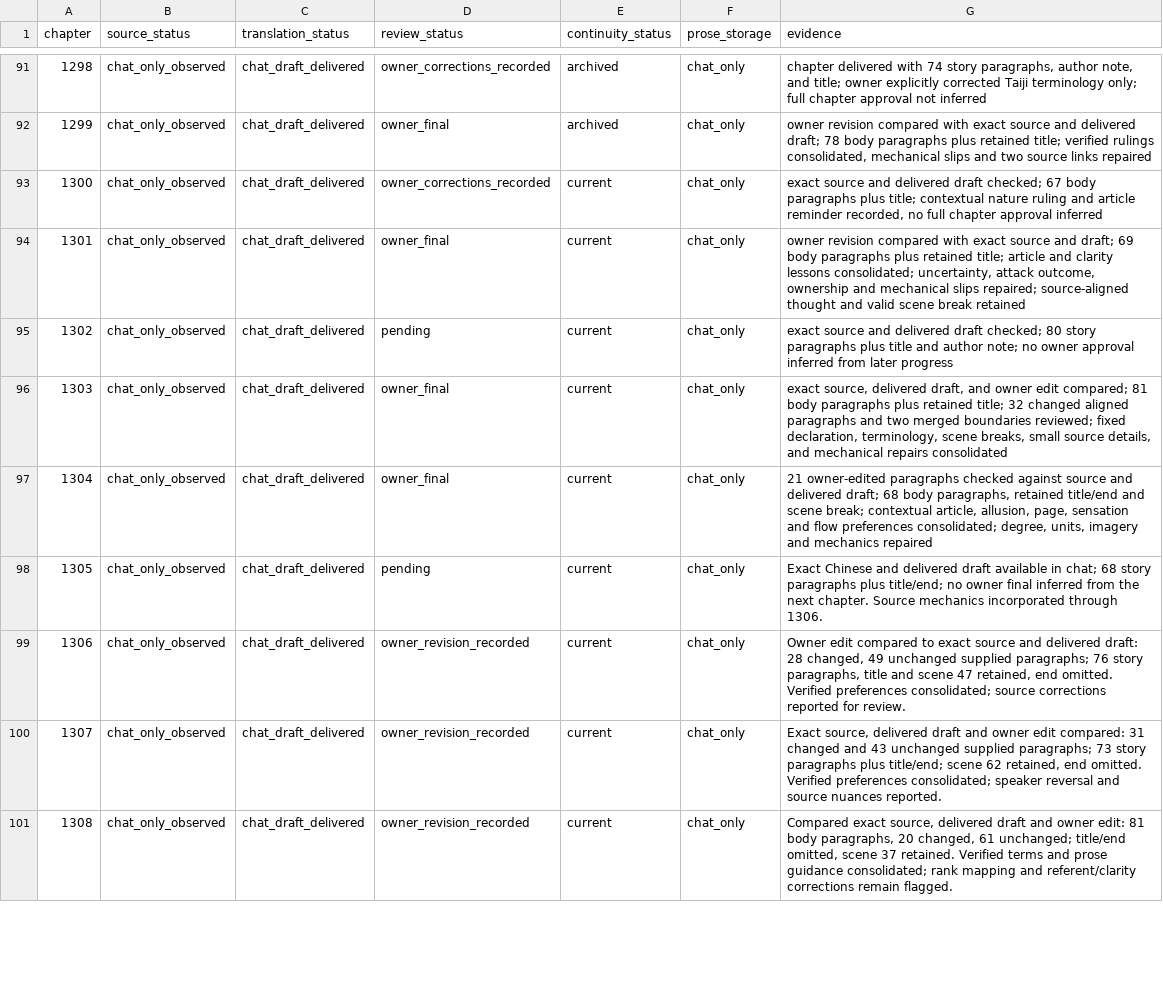
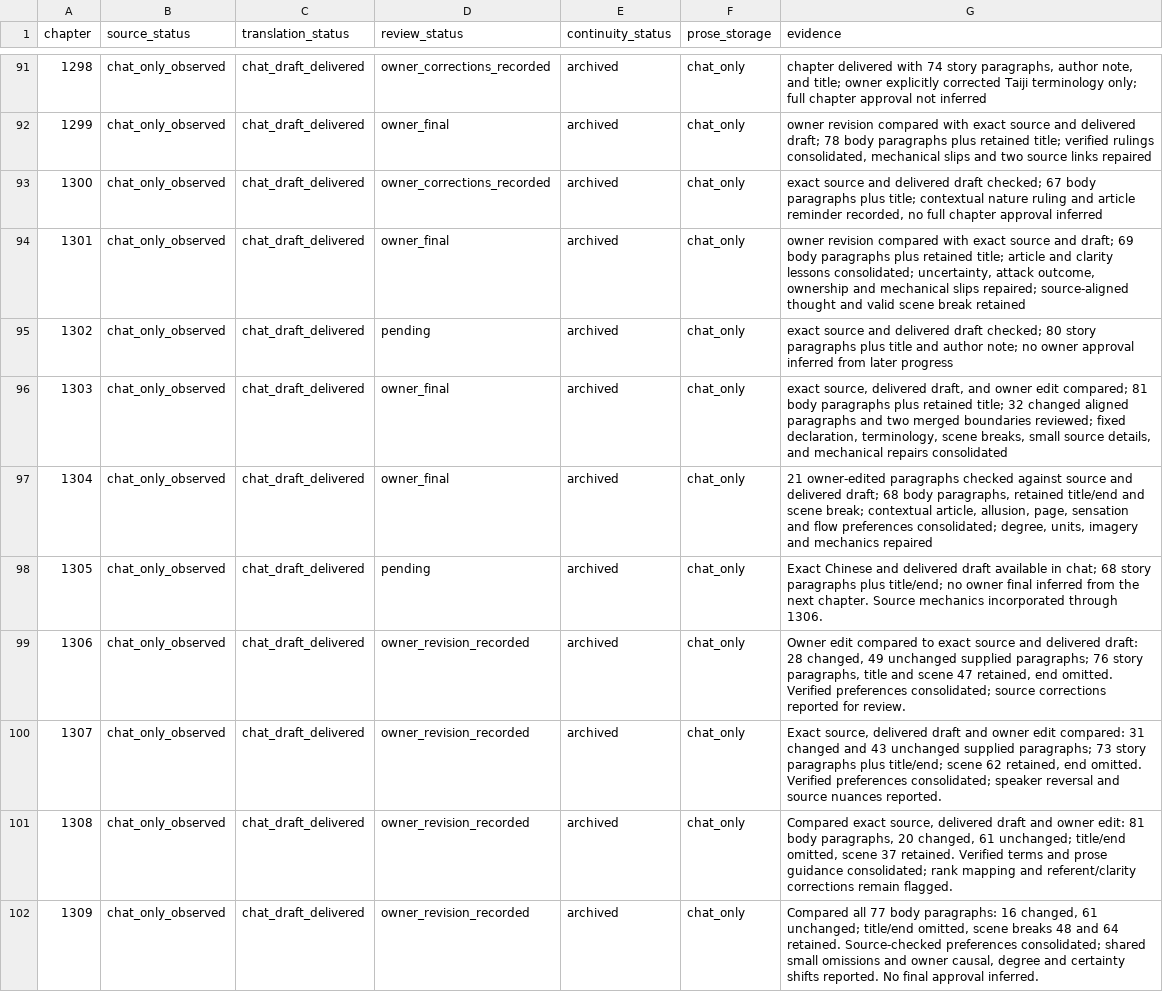
Before and after one commit to RoyUnconquerable/Translation, a TSV file: chatgpt/chapters/ledger.tsv, drawn as a sheet; only a part is shown, gaps mark what is left out; the diff covers the shown part only; the diff names each change by its address in the sheet, - before the commit and + after, or states it on an @@ line.

```diff
--- a/chatgpt/chapters/ledger.tsv
+++ b/chatgpt/chapters/ledger.tsv
-E93:E101 (continuity_status): current
+E93:E101 (continuity_status): archived
+row 102: 1309 | chat_only_observed | chat_draft_delivered | owner_revision_recorded | archived | chat_only | Compared all 77 body paragraphs: 16 changed, 61 unchanged; title/end omitted, scene breaks 48 and 64 retained. Source-checked preferences consolidated; shared small omissions and owner causal, degree and certainty shifts reported. No final approval inferred.
```
Also changed, not shown: 8 added rows, 1 edited cell and row numbers in column A elsewhere in this file, chatgpt/glossary/entities.tsv, chatgpt/glossary/phrase-memory.tsv, 19 other files.
